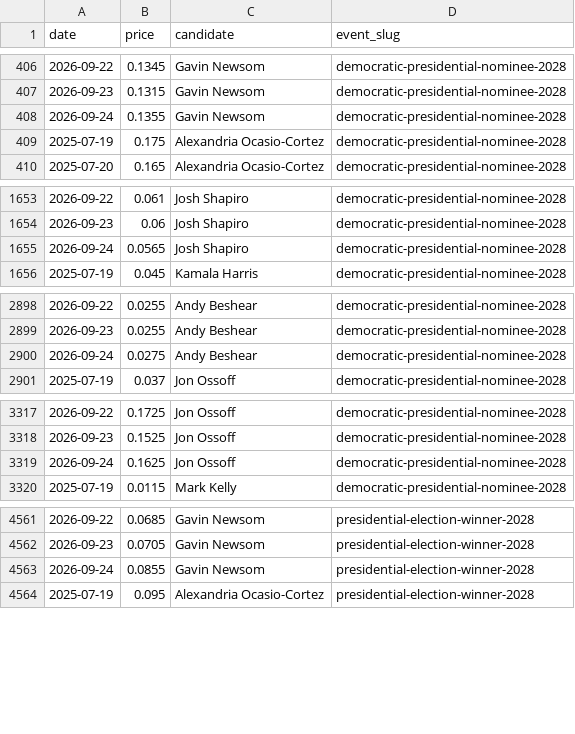
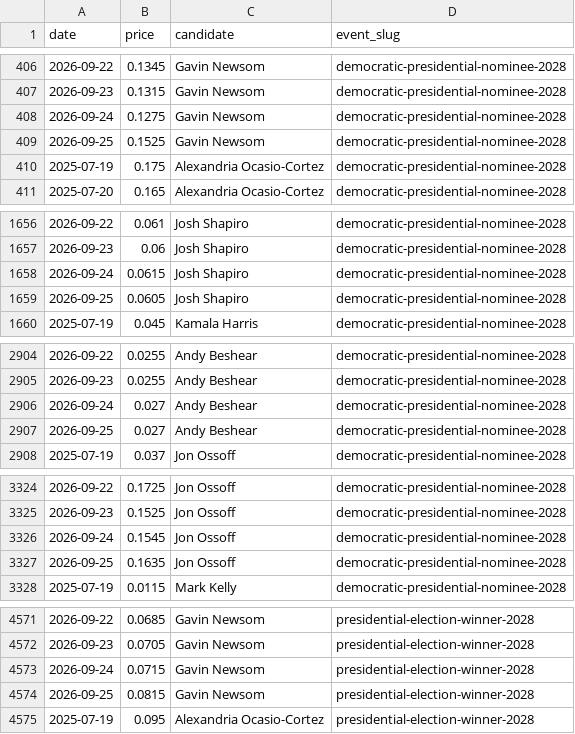
Before and after one commit to SebastianChaves210/newsom-2028-valuation, a CSV file: data/processed/price_history.csv, drawn as a sheet; only a part is shown, gaps mark what is left out; the diff covers the shown part only.

```diff
--- a/data/processed/price_history.csv
+++ b/data/processed/price_history.csv
@@ -407,3 +407,4 @@ date,price,candidate,event_slug
 2026-09-23,0.1315,Gavin Newsom,democratic-presidential-nominee-2028
-2026-09-24,0.1355,Gavin Newsom,democratic-presidential-nominee-2028
+2026-09-24,0.1275,Gavin Newsom,democratic-presidential-nominee-2028
+2026-09-25,0.1525,Gavin Newsom,democratic-presidential-nominee-2028
 2025-07-19,0.175,Alexandria Ocasio-Cortez,democratic-presidential-nominee-2028
@@ -1654,3 +1657,4 @@ date,price,candidate,event_slug
 2026-09-23,0.06,Josh Shapiro,democratic-presidential-nominee-2028
-2026-09-24,0.0565,Josh Shapiro,democratic-presidential-nominee-2028
+2026-09-24,0.0615,Josh Shapiro,democratic-presidential-nominee-2028
+2026-09-25,0.0605,Josh Shapiro,democratic-presidential-nominee-2028
 2025-07-19,0.045,Kamala Harris,democratic-presidential-nominee-2028
@@ -2899,3 +2905,4 @@ date,price,candidate,event_slug
 2026-09-23,0.0255,Andy Beshear,democratic-presidential-nominee-2028
-2026-09-24,0.0275,Andy Beshear,democratic-presidential-nominee-2028
+2026-09-24,0.027,Andy Beshear,democratic-presidential-nominee-2028
+2026-09-25,0.027,Andy Beshear,democratic-presidential-nominee-2028
 2025-07-19,0.037,Jon Ossoff,democratic-presidential-nominee-2028
@@ -3318,3 +3325,4 @@ date,price,candidate,event_slug
 2026-09-23,0.1525,Jon Ossoff,democratic-presidential-nominee-2028
-2026-09-24,0.1625,Jon Ossoff,democratic-presidential-nominee-2028
+2026-09-24,0.1545,Jon Ossoff,democratic-presidential-nominee-2028
+2026-09-25,0.1635,Jon Ossoff,democratic-presidential-nominee-2028
 2025-07-19,0.0115,Mark Kelly,democratic-presidential-nominee-2028
@@ -4562,3 +4572,4 @@ date,price,candidate,event_slug
 2026-09-23,0.0705,Gavin Newsom,presidential-election-winner-2028
-2026-09-24,0.0855,Gavin Newsom,presidential-election-winner-2028
+2026-09-24,0.0715,Gavin Newsom,presidential-election-winner-2028
+2026-09-25,0.0815,Gavin Newsom,presidential-election-winner-2028
 2025-07-19,0.095,Alexandria Ocasio-Cortez,presidential-election-winner-2028
```
Also changed, not shown: 16 added rows elsewhere in this file, data/processed/fred.csv, data/processed/gdelt.csv, 10 other files.
